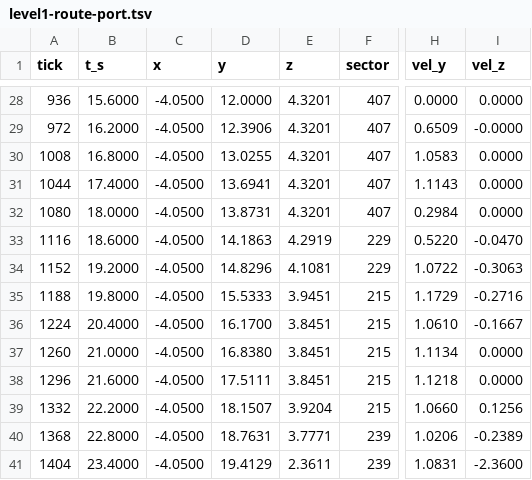
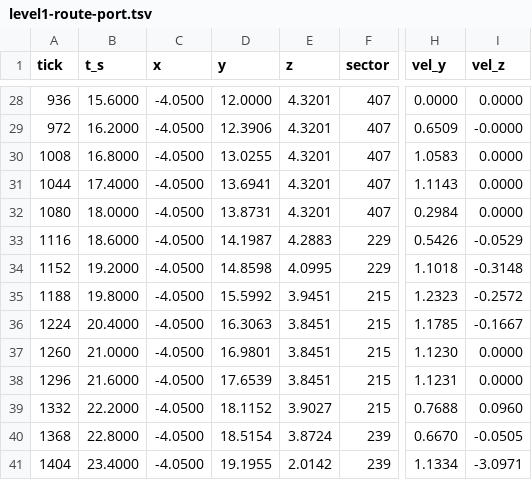
Before and after one commit to tigwyk/rust-jediknight, a TSV file: tools/parity/routetrace/level1-route-port.tsv, drawn as a sheet; only a part is shown, gaps mark what is left out; the diff covers the shown part only; the diff names each change by its address in the sheet, - before the commit and + after, or states it on an @@ line.

```diff
--- a/tools/parity/routetrace/level1-route-port.tsv
+++ b/tools/parity/routetrace/level1-route-port.tsv
-D33 (y): 14.1863
+D33 (y): 14.1987
-E33 (z): 4.2919
+E33 (z): 4.2883
-H33 (vel_y): 0.5220
+H33 (vel_y): 0.5426
-I33 (vel_z): -0.0470
+I33 (vel_z): -0.0529
-D34 (y): 14.8296
+D34 (y): 14.8598
-E34 (z): 4.1081
+E34 (z): 4.0995
-H34 (vel_y): 1.0722
+H34 (vel_y): 1.1018
-I34 (vel_z): -0.3063
+I34 (vel_z): -0.3148
-D35 (y): 15.5333
+D35 (y): 15.5992
-H35 (vel_y): 1.1729
+H35 (vel_y): 1.2323
-I35 (vel_z): -0.2716
+I35 (vel_z): -0.2572
-D36 (y): 16.1700
+D36 (y): 16.3063
-H36 (vel_y): 1.0610
+H36 (vel_y): 1.1785
-D37 (y): 16.8380
+D37 (y): 16.9801
-H37 (vel_y): 1.1134
+H37 (vel_y): 1.1230
-D38 (y): 17.5111
+D38 (y): 17.6539
-H38 (vel_y): 1.1218
+H38 (vel_y): 1.1231
-D39 (y): 18.1507
+D39 (y): 18.1152
-E39 (z): 3.9204
+E39 (z): 3.9027
-H39 (vel_y): 1.0660
+H39 (vel_y): 0.7688
-I39 (vel_z): 0.1256
+I39 (vel_z): 0.0960
-D40 (y): 18.7631
+D40 (y): 18.5154
-E40 (z): 3.7771
+E40 (z): 3.8724
-H40 (vel_y): 1.0206
+H40 (vel_y): 0.6670
-I40 (vel_z): -0.2389
+I40 (vel_z): -0.0505
-D41 (y): 19.4129
+D41 (y): 19.1955
-E41 (z): 2.3611
+E41 (z): 2.0142
-H41 (vel_y): 1.0831
+H41 (vel_y): 1.1334
-I41 (vel_z): -2.3600
+I41 (vel_z): -3.0971
```
Also changed, not shown: 50 edited cells elsewhere in this file, 3 other files.
